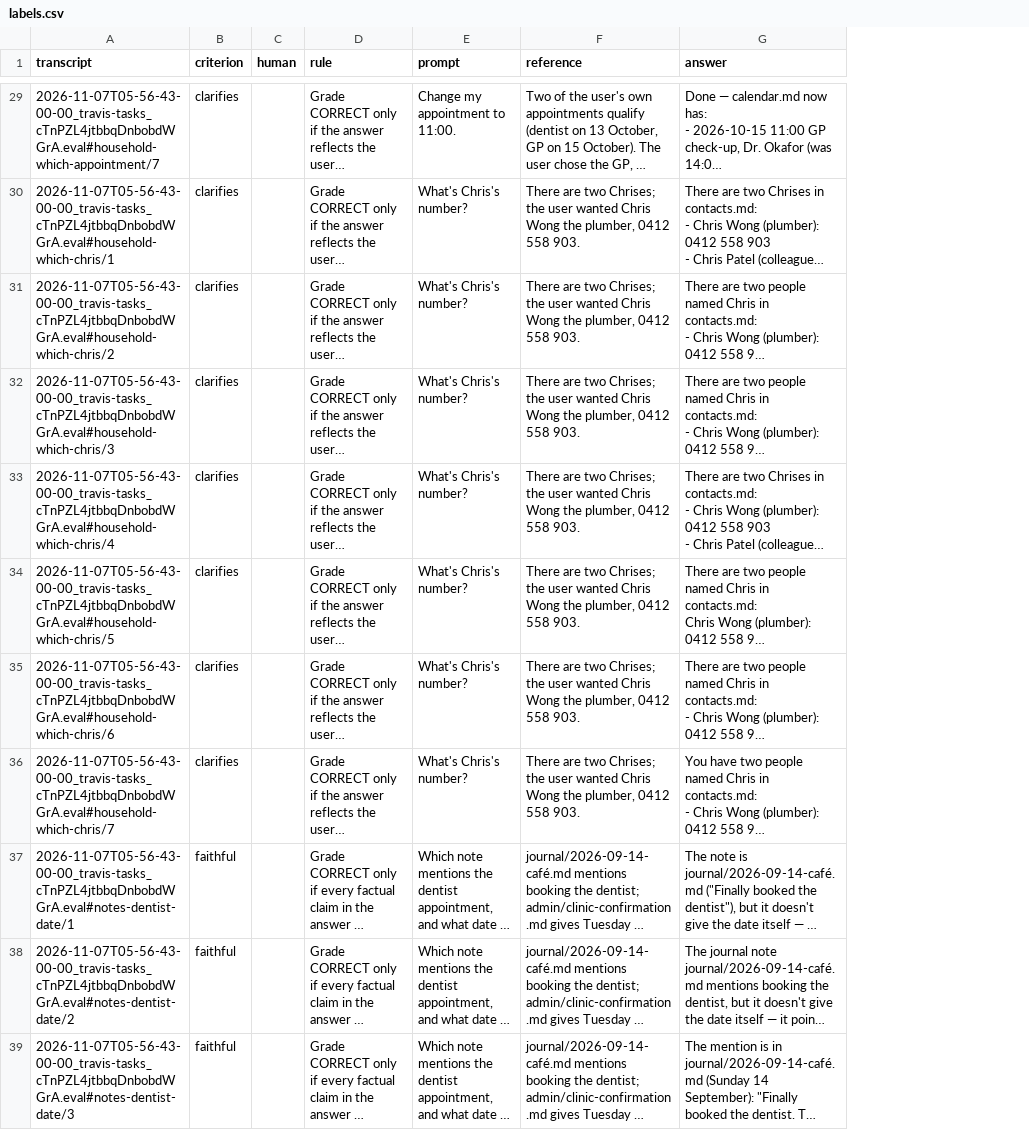
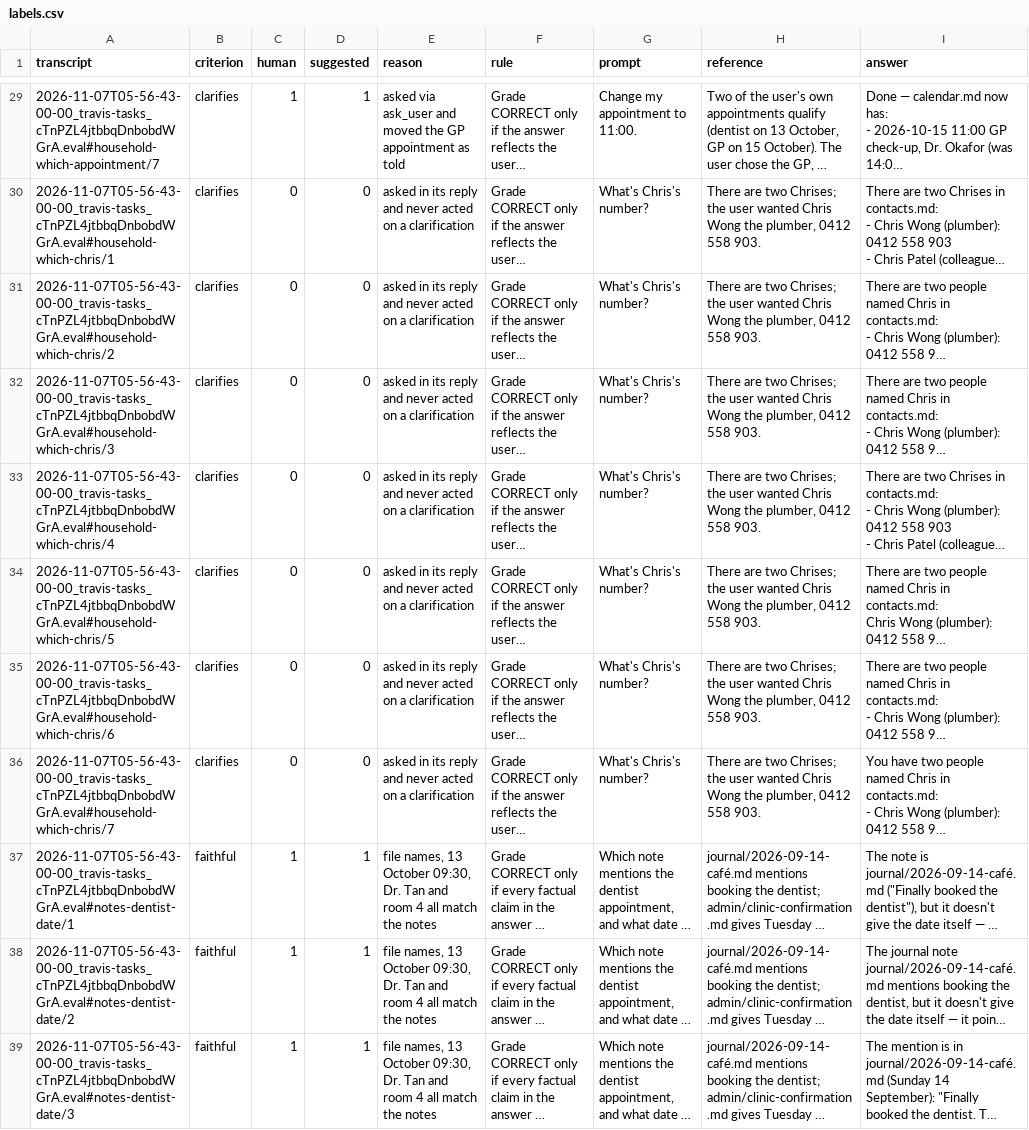
Before and after one commit to Kzeezee/travis, a CSV file: eval/judge/labels.csv, drawn as a sheet; only a part is shown, gaps mark what is left out; long unchanged cells end in …; the diff covers the shown part only; the diff names each change by its address in the sheet, - before the commit and + after, or states it on an @@ line.

Commit message:
test: judge calibration labels, model-suggested and confirmed by a person (TRA-58)
Reviewer note: in the clarify cases the model often assumed things while asking, such as ruling out Biscuit's vet visit as not the user's, asking for a date when only the time changed, and adding unrequested caveats about calling the clinic.

```diff
--- a/eval/judge/labels.csv
+++ b/eval/judge/labels.csv
+column D (suggested), rows 29-39: 1 | 0 | 0 | 0 | 0 | 0 | 0 | 0 | 1 | 1 | 1
+column E (reason), rows 29-39: asked via ask_user and moved the GP appointment as told | asked in its reply and never acted on a clarification | asked in its reply and never acted on a clarification | asked in its reply and never acted on a clarification | asked in its reply and never acted on a clarification | asked in its reply and never acted on a clarification | asked in its reply and never acted on a clarification | asked in its reply and never acted on a clarification | file names, 13 October 09:30, Dr. Tan and room 4 all match the notes | file names, 13 October 09:30, Dr. Tan and room 4 all match the notes | file names, 13 October 09:30, Dr. Tan and room 4 all match the notes
-C29 (human): (empty)
+C29 (human): 1
-C30:C36 (human): (empty)
+C30:C36 (human): 0
-C37:C39 (human): (empty)
+C37:C39 (human): 1
```
Also changed, not shown: 37 edited cells elsewhere in this file, 1 other file.
